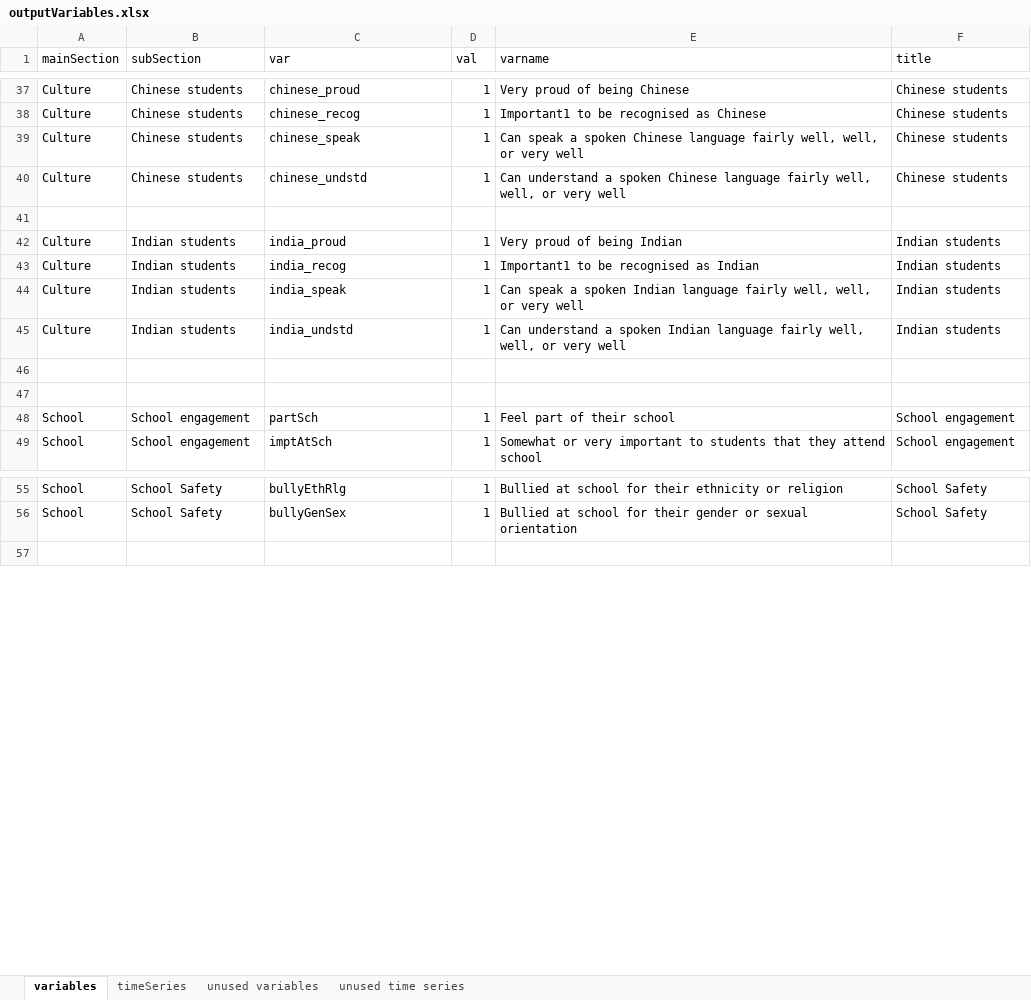
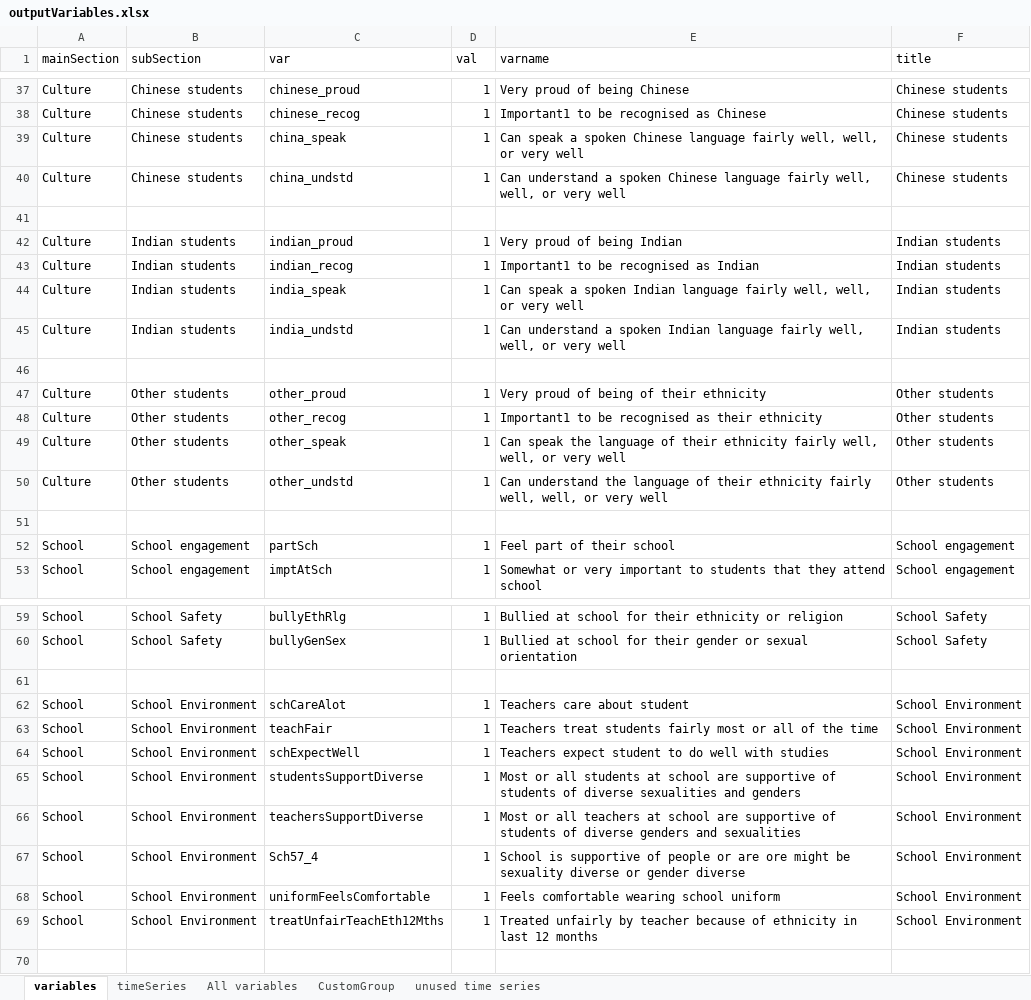
Before and after one commit to dankshan/PrevReport, an Excel workbook: data/outputVariables.xlsx, sheet variables, drawn as a sheet; only a part is shown, gaps mark what is left out; values as stored, in another font and other column widths than the file's, no borders; conditional formats not drawn; the diff covers the shown part only; the diff names each change by its address in the sheet, - before the commit and + after, or states it on an @@ line.

Commit message:
updated variables

```diff
--- a/data/outputVariables.xlsx (sheet variables)
+++ b/data/outputVariables.xlsx (sheet variables)
-sheet tab: unused variables
+sheet tab: All variables
+sheet tab: CustomGroup
-C39 (var): chinese_speak
+C39 (var): china_speak
-C40 (var): chinese_undstd
+C40 (var): china_undstd
-C42 (var): india_proud
+C42 (var): indian_proud
-C43 (var): india_recog
+C43 (var): indian_recog
+row 47: Culture | Other students | other_proud | 1 | Very proud of being of their ethnicity | Other students
+row 48: Culture | Other students | other_recog | 1 | Important1 to be recognised as their ethnicity | Other students
+row 49: Culture | Other students | other_speak | 1 | Can speak the language of their ethnicity fairly well, well, or very well | Other students
+row 50: Culture | Other students | other_undstd | 1 | Can understand the language of their ethnicity fairly well, well, or very well | Other students
+row 61: (empty)
+row 62: School | School Environment | schCareAlot | 1 | Teachers care about student | School Environment
+row 63: School | School Environment | teachFair | 1 | Teachers treat students fairly most or all of the time | School Environment
+row 64: School | School Environment | schExpectWell | 1 | Teachers expect student to do well with studies | School Environment
+row 65: School | School Environment | studentsSupportDiverse | 1 | Most or all students at school are supportive of students of diverse sexualities and genders | School Environment
+row 66: School | School Environment | teachersSupportDiverse | 1 | Most or all teachers at school are supportive of students of diverse genders and sexualities | School Environment
+row 67: School | School Environment | Sch57_4 | 1 | School is supportive of people or are ore might be sexuality diverse or gender diverse | School Environment
+row 68: School | School Environment | uniformFeelsComfortable | 1 | Feels comfortable wearing school uniform | School Environment
+row 69: School | School Environment | treatUnfairTeachEth12Mths | 1 | Treated unfairly by teacher because of ethnicity in last 12 months | School Environment
```
Also changed, not shown: 37 added rows, 1 removed row, 1 moved row, 2 edited cells and cell formats elsewhere in this sheet, sheet All variables, sheet timeSeries.
